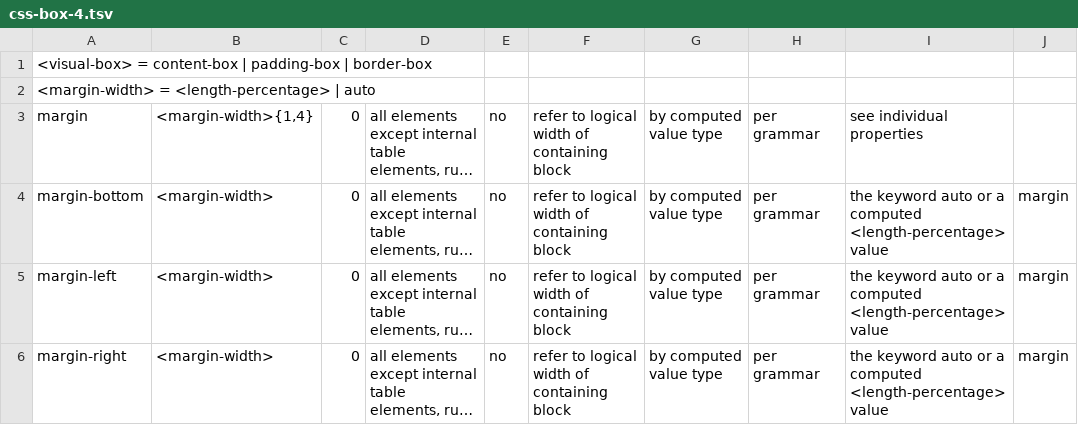
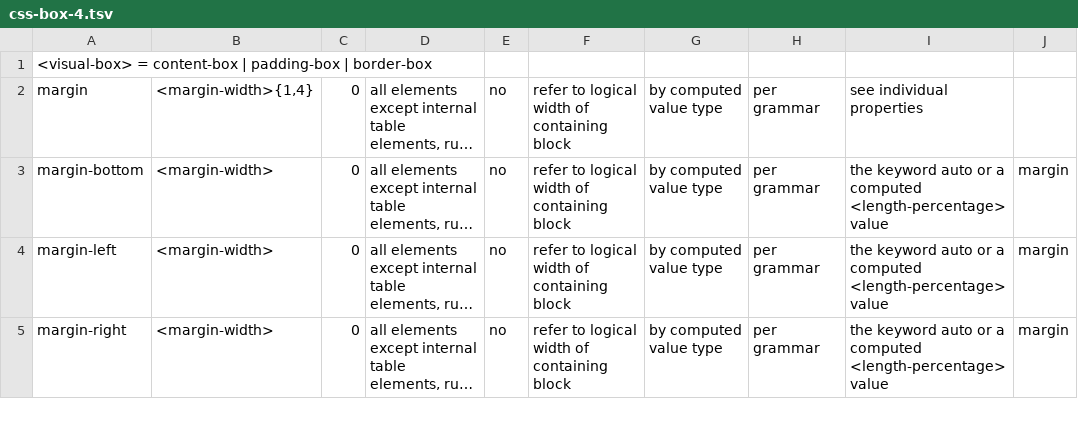
Before and after one commit to css-raku/CSS-Module-raku, a TSV file: src/css-snapshot-2026/css-box-4.tsv, drawn as a sheet; only a part is shown; long unchanged cells end in …; the diff names each change by its address in the sheet, - before the commit and + after, or states it on an @@ line.

```diff
--- a/src/css-snapshot-2026/css-box-4.tsv
+++ b/src/css-snapshot-2026/css-box-4.tsv
-row 2: <margin-width> = <length-percentage> | auto
```
Also changed, not shown: 28 other files.
